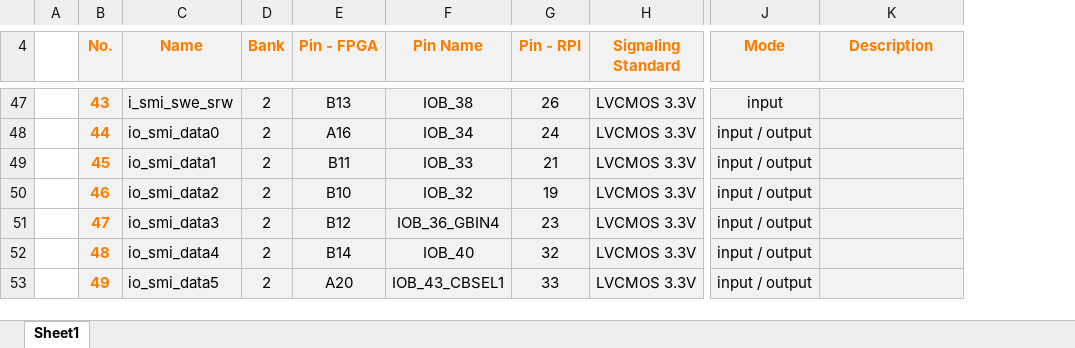
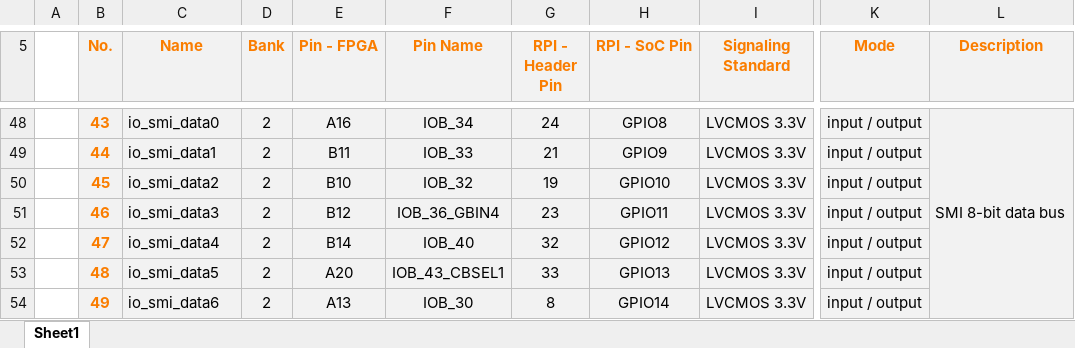
Before and after one commit to cariboulabs/cariboulite, an Excel workbook: docs/fpga/resources.xlsx, sheet Sheet1, drawn as a sheet; only a part is shown, gaps mark what is left out; values as stored, in another font and other column widths than the file's, no borders; addresses are those after the commit; the diff covers the shown part only; the diff names each change by its address in the sheet, - before the commit and + after, or states it on an @@ line.

```diff
--- a/docs/fpga/resources.xlsx (sheet Sheet1)
+++ b/docs/fpga/resources.xlsx (sheet Sheet1)
+column H (RPI - SoC Pin), rows 48-54: GPIO8 | GPIO9 | GPIO10 | GPIO11 | GPIO12 | GPIO13 | GPIO14
-G5: Pin - RPI
+G5: RPI - Header Pin
-C48 (Name): i_smi_swe_srw
+C48 (Name): io_smi_data0
-E48 (Pin - FPGA): B13
+E48 (Pin - FPGA): A16
-F48 (Pin Name): IOB_38
+F48 (Pin Name): IOB_34
-G48 (RPI - Header Pin): 26
+G48 (RPI - Header Pin): 24
-K48 (Mode): input
+K48 (Mode): input / output
-L48 (Description): (empty)
+L48 (Description): SMI 8-bit data bus
+L48:L55 merged
-C49 (Name): io_smi_data0
+C49 (Name): io_smi_data1
-E49 (Pin - FPGA): A16
+E49 (Pin - FPGA): B11
-F49 (Pin Name): IOB_34
+F49 (Pin Name): IOB_33
-G49 (RPI - Header Pin): 24
+G49 (RPI - Header Pin): 21
-C50 (Name): io_smi_data1
+C50 (Name): io_smi_data2
-E50 (Pin - FPGA): B11
+E50 (Pin - FPGA): B10
-F50 (Pin Name): IOB_33
+F50 (Pin Name): IOB_32
-G50 (RPI - Header Pin): 21
+G50 (RPI - Header Pin): 19
-C51 (Name): io_smi_data2
+C51 (Name): io_smi_data3
-E51 (Pin - FPGA): B10
+E51 (Pin - FPGA): B12
-F51 (Pin Name): IOB_32
+F51 (Pin Name): IOB_36_GBIN4
-G51 (RPI - Header Pin): 19
+G51 (RPI - Header Pin): 23
-C52 (Name): io_smi_data3
+C52 (Name): io_smi_data4
-E52 (Pin - FPGA): B12
+E52 (Pin - FPGA): B14
-F52 (Pin Name): IOB_36_GBIN4
+F52 (Pin Name): IOB_40
-G52 (RPI - Header Pin): 23
+G52 (RPI - Header Pin): 32
-C53 (Name): io_smi_data4
+C53 (Name): io_smi_data5
-E53 (Pin - FPGA): B14
+E53 (Pin - FPGA): A20
-F53 (Pin Name): IOB_40
+F53 (Pin Name): IOB_43_CBSEL1
-G53 (RPI - Header Pin): 32
+G53 (RPI - Header Pin): 33
-C54 (Name): io_smi_data5
+C54 (Name): io_smi_data6
-E54 (Pin - FPGA): A20
+E54 (Pin - FPGA): A13
-F54 (Pin Name): IOB_43_CBSEL1
+F54 (Pin Name): IOB_30
-G54 (RPI - Header Pin): 33
+G54 (RPI - Header Pin): 8
```
Also changed, not shown: 3 added rows, 188 edited cells, cell formats and merged cells elsewhere in this sheet, 7 other files.
